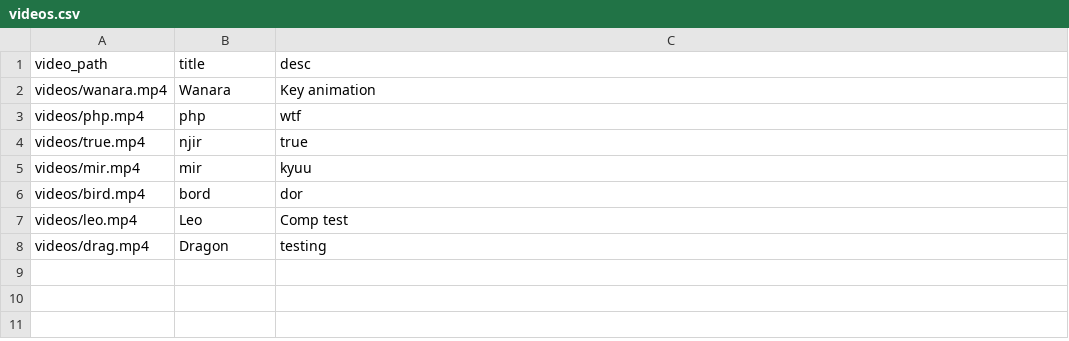
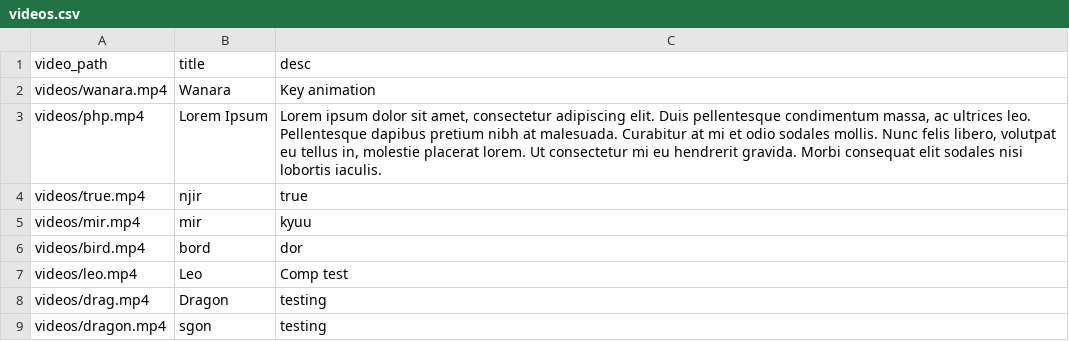
Before and after one commit to nasiijau/portfolio, a CSV file: _data/videos.csv, drawn as a sheet.

```diff
--- a/_data/videos.csv
+++ b/_data/videos.csv
@@ -2,3 +2,3 @@ video_path,title,desc
 videos/wanara.mp4,Wanara,Key animation
-videos/php.mp4,php,wtf
+videos/php.mp4,Lorem Ipsum,"Lorem ipsum dolor sit amet, consectetur adipiscing elit. Duis pellentesque condimentum massa, ac ultrices leo. Pellentesque dapibus pretium nibh at malesuada. Curabitur at mi et odio sodales mollis. Nunc felis libero, volutpat eu tellus in, molestie placerat lorem. Ut consectetur mi eu hendrerit gravida. Morbi consequat elit sodales nisi lobortis iaculis."
 videos/true.mp4,njir,true
@@ -8 +8,2 @@ videos/leo.mp4,Leo,Comp test
 videos/drag.mp4,Dragon,testing
+videos/dragon.mp4,sgon,testing
```
Also changed, not shown: 20 other files.
